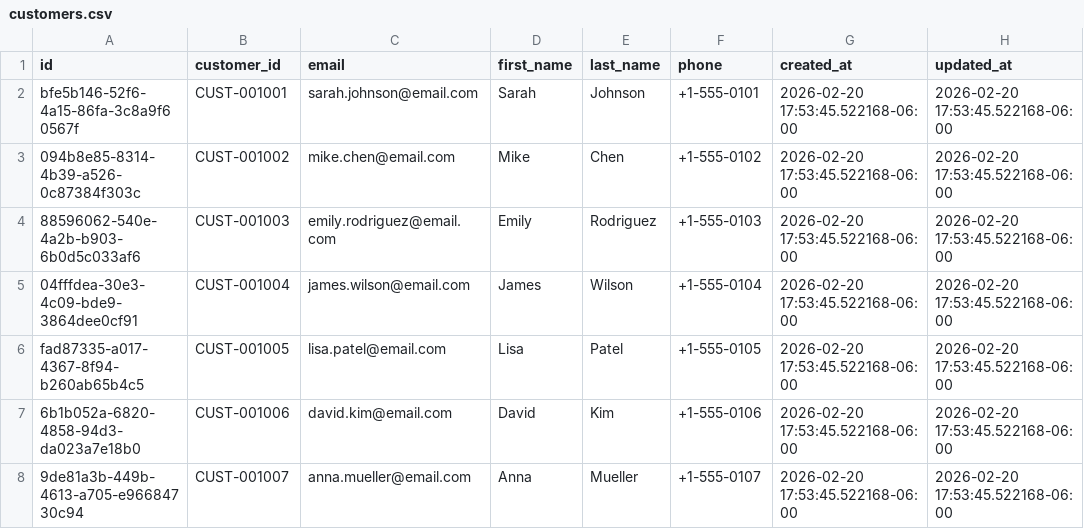
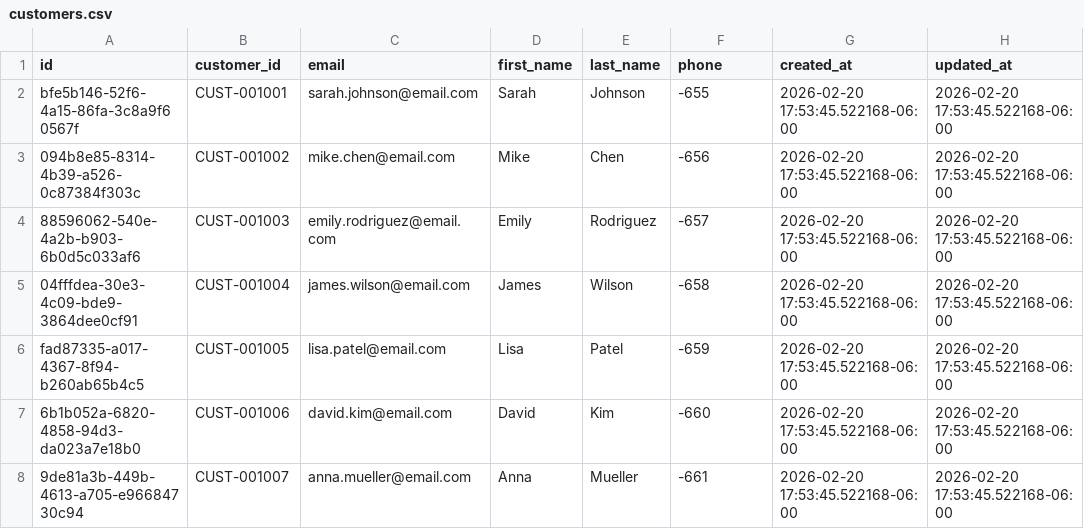
Before and after one commit to SaiAbhiram20/An-Intelligent-Customer-Support-System-Using-NLP-Chatbots-and-Explainable-AI, a CSV file: csv_export/customers.csv, drawn as a sheet; only a part is shown; the diff names each change by its address in the sheet, - before the commit and + after, or states it on an @@ line.

```diff
--- a/csv_export/customers.csv
+++ b/csv_export/customers.csv
-F2 (phone): +1-555-0101
+F2 (phone): -655
-F3 (phone): +1-555-0102
+F3 (phone): -656
-F4 (phone): +1-555-0103
+F4 (phone): -657
-F5 (phone): +1-555-0104
+F5 (phone): -658
-F6 (phone): +1-555-0105
+F6 (phone): -659
-F7 (phone): +1-555-0106
+F7 (phone): -660
-F8 (phone): +1-555-0107
+F8 (phone): -661
```
Also changed, not shown: csv_export/orders.csv, csv_export/subscriptions.csv, 8 other files.
